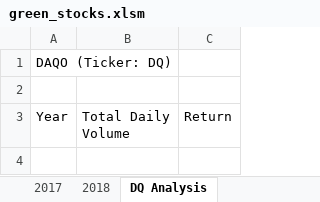
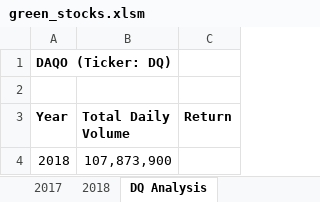
Before and after one commit to SilviaEiden/stock-analysis, an Excel workbook: green_stocks.xlsm, sheet DQ Analysis, drawn as a sheet; values as stored, in another font and other column widths than the file's, no borders; the diff names each change by its address in the sheet, - before the commit and + after, or states it on an @@ line.

Commit message:
VBA code works to check the total daily volume.
DQ traded 107,873,900 shares in 2018.

```diff
--- a/green_stocks.xlsm (sheet DQ Analysis)
+++ b/green_stocks.xlsm (sheet DQ Analysis)
-A1 bold: off
+A1 bold: on
-A3:C3 bold: off
+A3:C3 bold: on
+row 4: 2018 | 107,873,900
```
